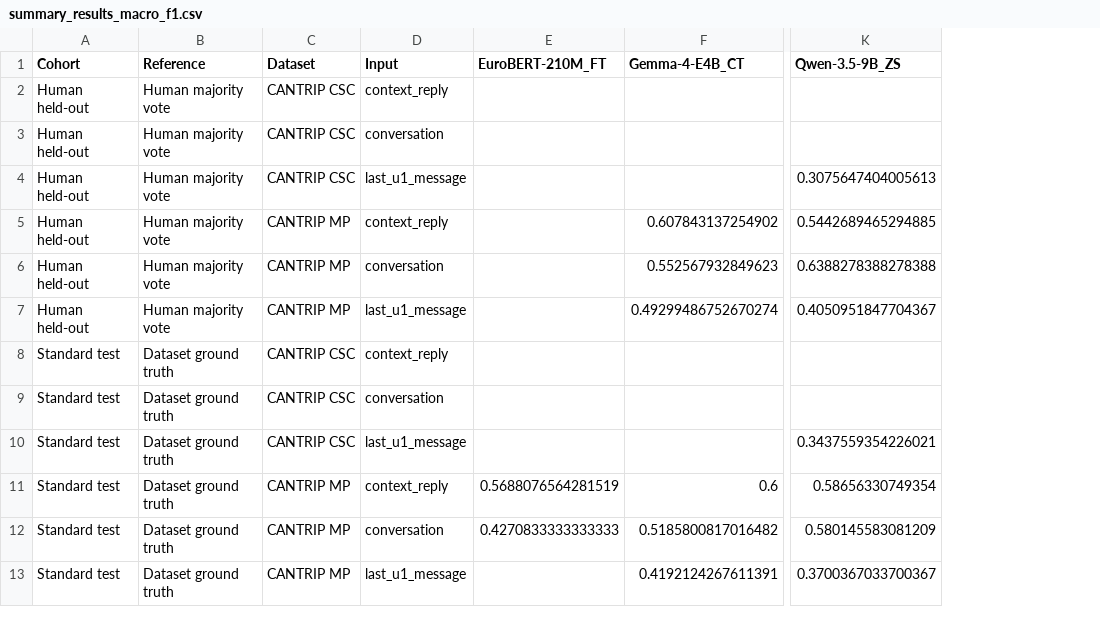
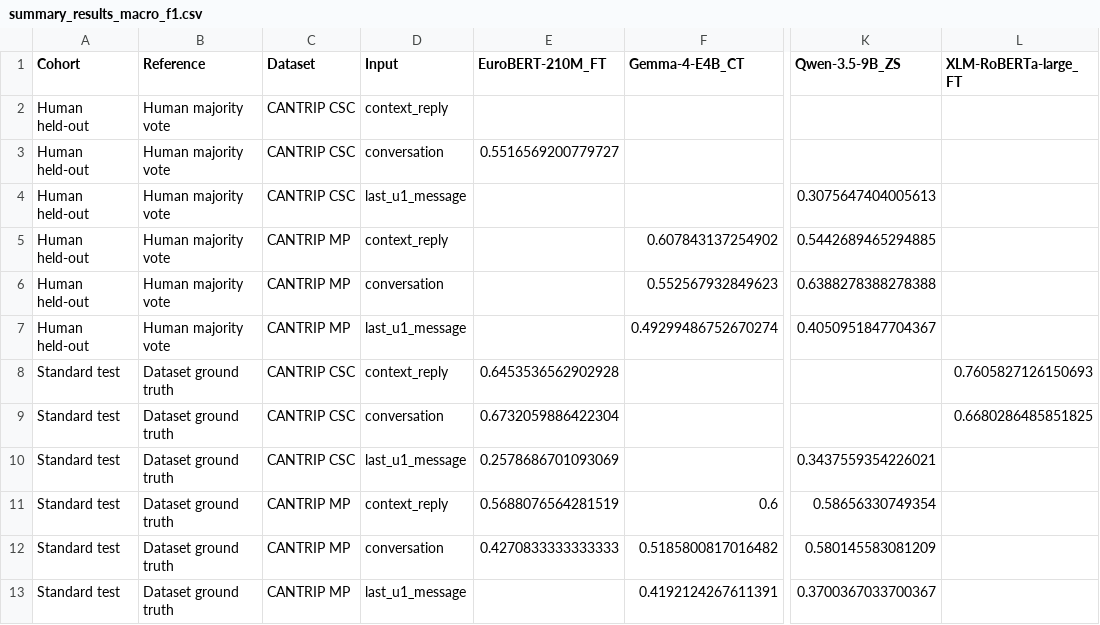
Before and after one commit to MichaelOliverio/irony-response-affordance, a CSV file: 3_experiments/experiment1/output/summary_results_macro_f1.csv, drawn as a sheet; only a part is shown, gaps mark what is left out; the diff names each change by its address in the sheet, - before the commit and + after, or states it on an @@ line.

```diff
--- a/3_experiments/experiment1/output/summary_results_macro_f1.csv
+++ b/3_experiments/experiment1/output/summary_results_macro_f1.csv
+column L (XLM-RoBERTa-large_FT), rows 8-9: 0.7605827126150693 | 0.6680286485851825
-E3 (EuroBERT-210M_FT): (empty)
+E3 (EuroBERT-210M_FT): 0.5516569200779727
-E8 (EuroBERT-210M_FT): (empty)
+E8 (EuroBERT-210M_FT): 0.6453536562902928
-E9 (EuroBERT-210M_FT): (empty)
+E9 (EuroBERT-210M_FT): 0.6732059886422304
-E10 (EuroBERT-210M_FT): (empty)
+E10 (EuroBERT-210M_FT): 0.2578686701093069
```
Also changed, not shown: 3_experiments/experiment1/output/evaluation_results.csv, 3_experiments/experiment1/output/summary_results.csv.
